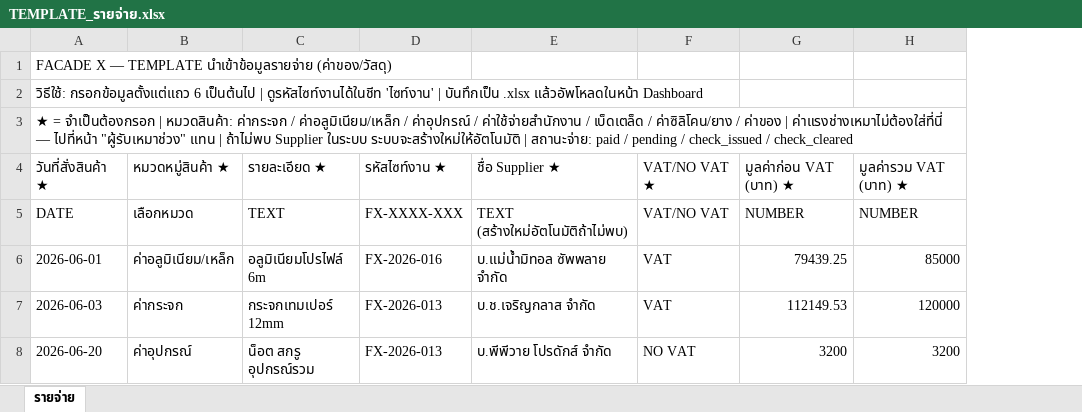
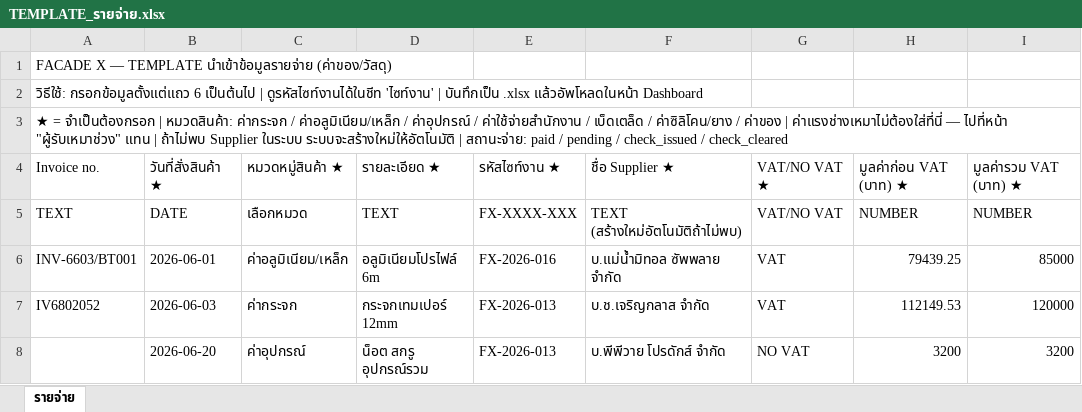
Before and after one commit to facadexth/facadexpm, an Excel workbook: public/templates/TEMPLATE_รายจ่าย.xlsx, sheet รายจ่าย, drawn as a sheet; only a part is shown; values as stored, in another font and other column widths than the file's, no borders; addresses are those after the commit; the diff names each change by its address in the sheet, - before the commit and + after, or states it on an @@ line.

```diff
--- a/public/templates/TEMPLATE_รายจ่าย.xlsx (sheet รายจ่าย)
+++ b/public/templates/TEMPLATE_รายจ่าย.xlsx (sheet รายจ่าย)
+column A, rows 1-7: FACADE X — TEMPLATE นำเข้าข้อมูลรายจ่าย (ค่าของ/วัสดุ) | วิธีใช้: กรอกข้อมูลตั้งแต่แถว 6 เป็นต้นไป | ดูรหัสไซท์งานได้ในชีท 'ไซท์งาน' | บันทึกเป็น .xlsx แล้วอัพโหลดในหน้า Dashboard | ★ = จำเป็นต้องกรอก | หมวดสินค้า: ค่ากระจก / ค่าอลูมิเนียม/เหล็ก / ค่าอุปกรณ์ / ค่าใช้จ่ายสำนักงาน / เบ็ดเตล็ด / ค่าซิลิโคน/ยาง / ค่าของ | ค่าแรงช่างเหมาไม่ต้องใส่ที่นี่ — ไปที่หน้า "ผู้รับเหมาช่วง" แทน | ถ้าไม่พบ Supplier ในระบบ ระบบจะสร้างใหม่ให้อัตโนมัติ | สถานะจ่าย: paid / pending / check_issued / check_cleared | Invoice no. | TEXT | INV-6603/BT001 | IV6802052
-B1: FACADE X — TEMPLATE นำเข้าข้อมูลรายจ่าย (ค่าของ/วัสดุ)
+B1: (empty)
-B2: วิธีใช้: กรอกข้อมูลตั้งแต่แถว 6 เป็นต้นไป | ดูรหัสไซท์งานได้ในชีท 'ไซท์งาน' | บันทึกเป็น .xlsx แล้วอัพโหลดในหน้า Dashboard
+B2: (empty)
-B3: ★ = จำเป็นต้องกรอก | หมวดสินค้า: ค่ากระจก / ค่าอลูมิเนียม/เหล็ก / ค่าอุปกรณ์ / ค่าใช้จ่ายสำนักงาน / เบ็ดเตล็ด / ค่าซิลิโคน/ยาง / ค่าของ | ค่าแรงช่างเหมาไม่ต้องใส่ที่นี่ — ไปที่หน้า "ผู้รับเหมาช่วง" แทน | ถ้าไม่พบ Supplier ในระบบ ระบบจะสร้างใหม่ให้อัตโนมัติ | สถานะจ่าย: paid / pending / check_issued / check_cleared
+B3: (empty)
```
Also changed, not shown: 1 other file.
